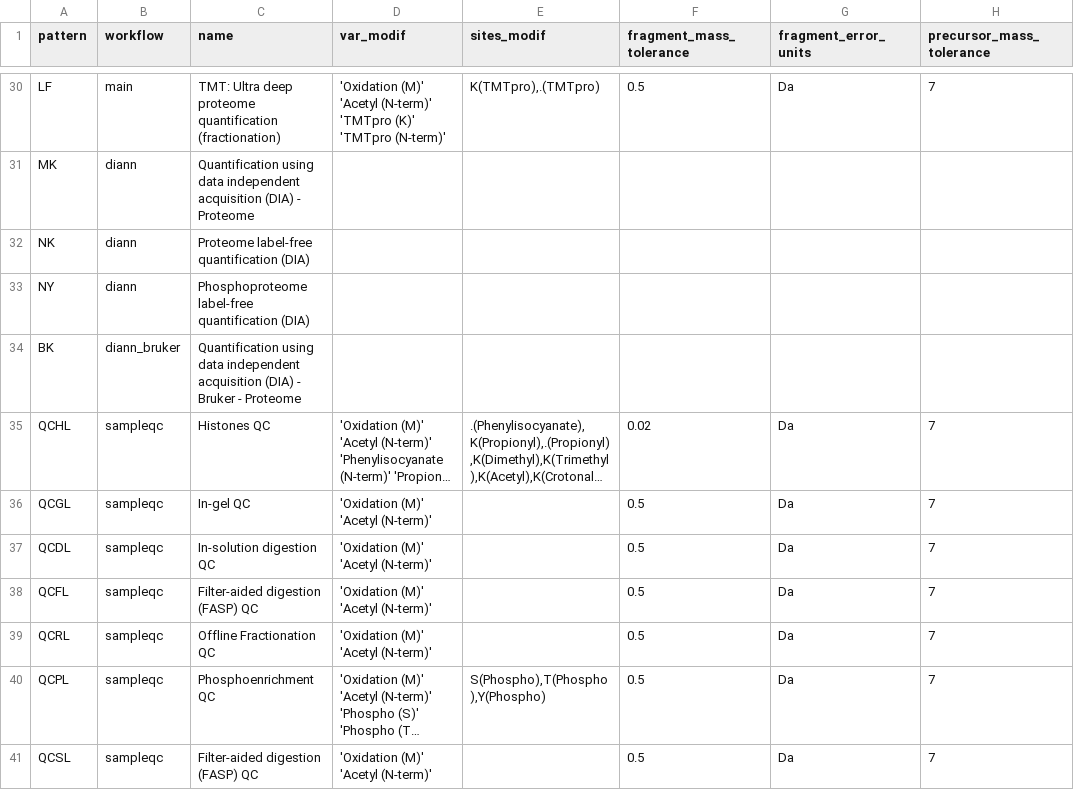
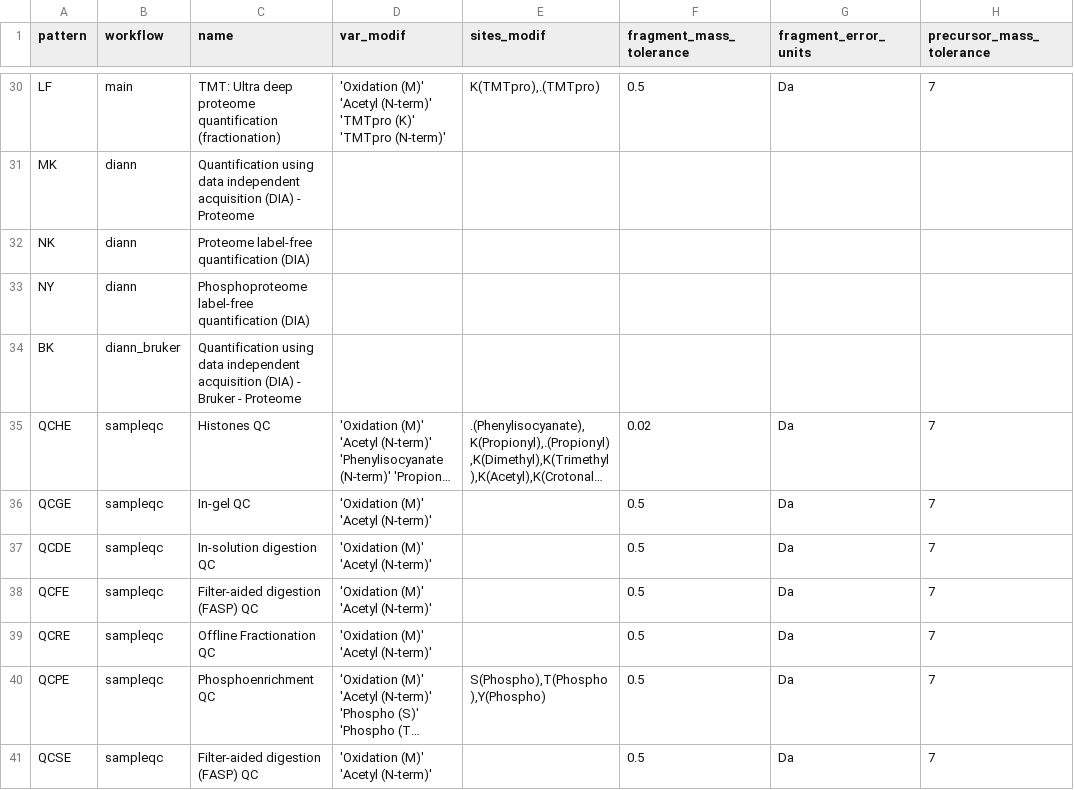
Before and after one commit to proteomicsunitcrg/atlas-config, a CSV file: atlas-test/assets/crg_methods.csv, drawn as a sheet; only a part is shown, gaps mark what is left out; long unchanged cells end in …; the diff names each change by its address in the sheet, - before the commit and + after, or states it on an @@ line.

Commit message:
Lumos -> Eclipse QC codes

```diff
--- a/atlas-test/assets/crg_methods.csv
+++ b/atlas-test/assets/crg_methods.csv
-A35 (pattern): QCHL
+A35 (pattern): QCHE
-A36 (pattern): QCGL
+A36 (pattern): QCGE
-A37 (pattern): QCDL
+A37 (pattern): QCDE
-A38 (pattern): QCFL
+A38 (pattern): QCFE
-A39 (pattern): QCRL
+A39 (pattern): QCRE
-A40 (pattern): QCPL
+A40 (pattern): QCPE
-A41 (pattern): QCSL
+A41 (pattern): QCSE
```
